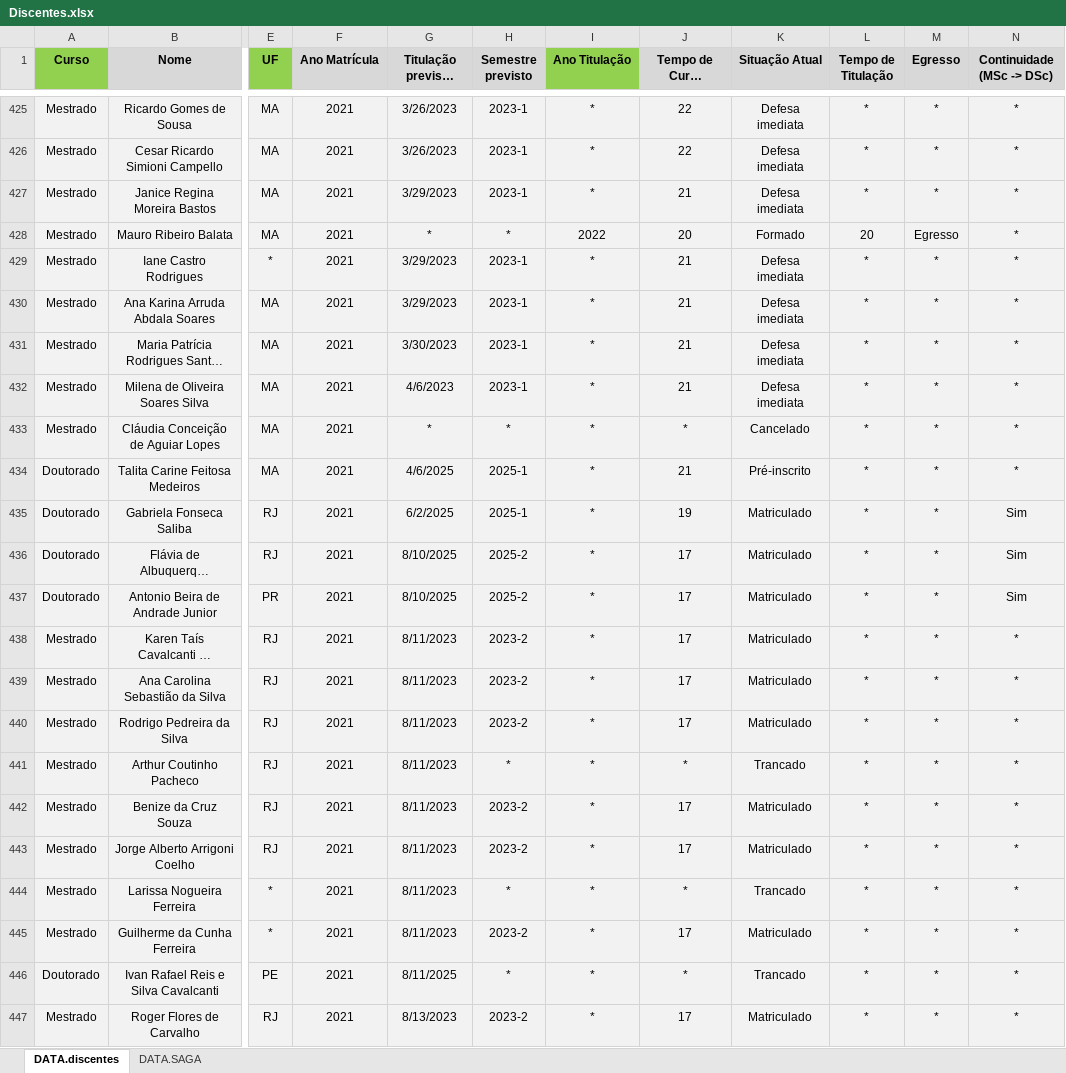
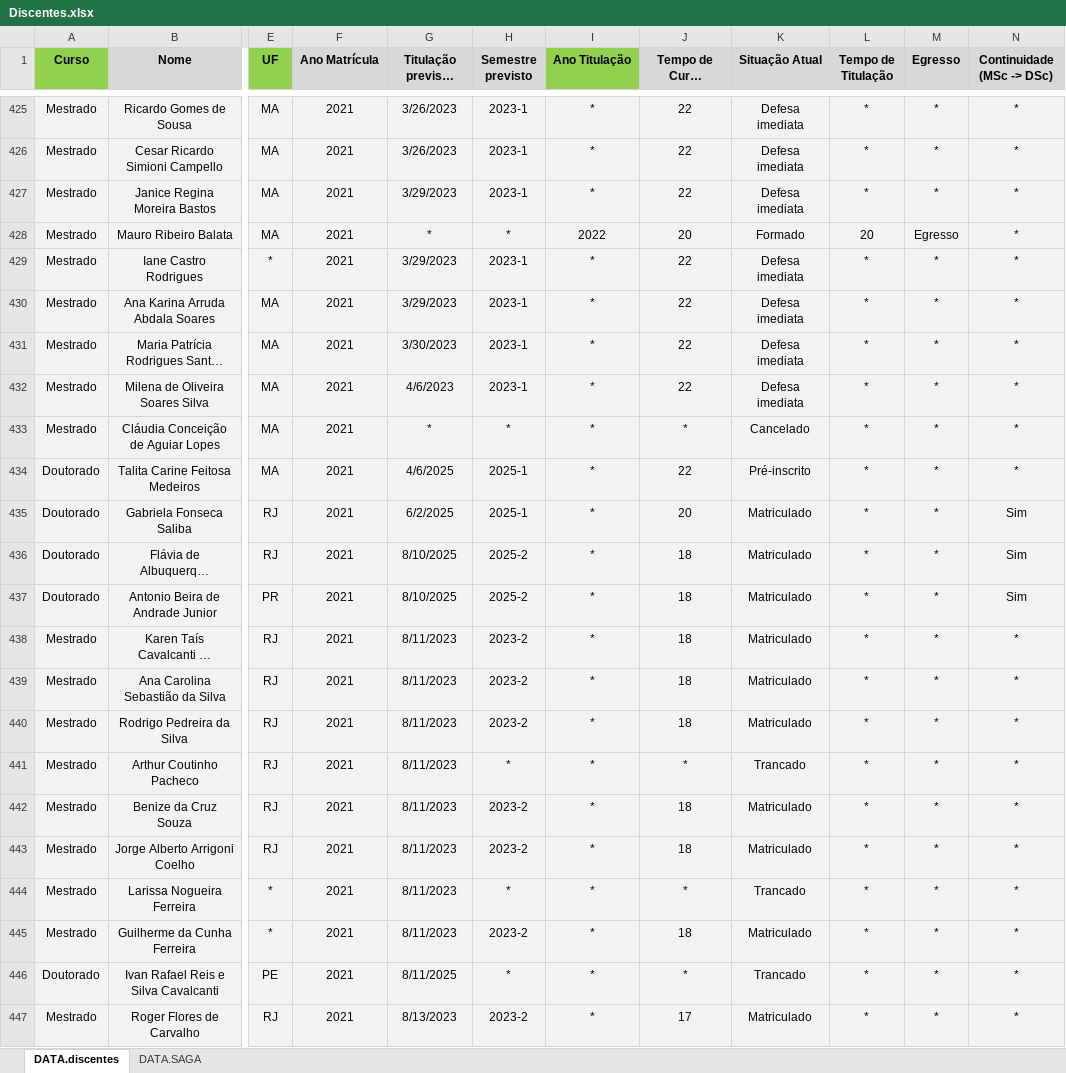
Before and after one commit to ppgcr-unisuam/observatoriocr, an Excel workbook: PPG/Discentes.xlsx, sheet DATA.discentes, drawn as a sheet; only a part is shown, gaps mark what is left out; long unchanged cells end in …; values as stored, in another font and other column widths than the file's, no borders; the diff covers the shown part only; the diff names each change by its address in the sheet, - before the commit and + after, or states it on an @@ line.

```diff
--- a/PPG/Discentes.xlsx (sheet DATA.discentes)
+++ b/PPG/Discentes.xlsx (sheet DATA.discentes)
-J427 (Tempo de Curso (meses)): 21
+J427 (Tempo de Curso (meses)): 22
-J429:J432 (Tempo de Curso (meses)): 21
+J429:J432 (Tempo de Curso (meses)): 22
-J434 (Tempo de Curso (meses)): 21
+J434 (Tempo de Curso (meses)): 22
-J435 (Tempo de Curso (meses)): 19
+J435 (Tempo de Curso (meses)): 20
-J436:J440 (Tempo de Curso (meses)): 17
+J436:J440 (Tempo de Curso (meses)): 18
-J442:J443 (Tempo de Curso (meses)): 17
+J442:J443 (Tempo de Curso (meses)): 18
-J445 (Tempo de Curso (meses)): 17
+J445 (Tempo de Curso (meses)): 18
```
Also changed, not shown: 68 edited cells elsewhere in this sheet, sheet DATA.SAGA, docs/PPG/Discentes.xlsx, 18 other files.
